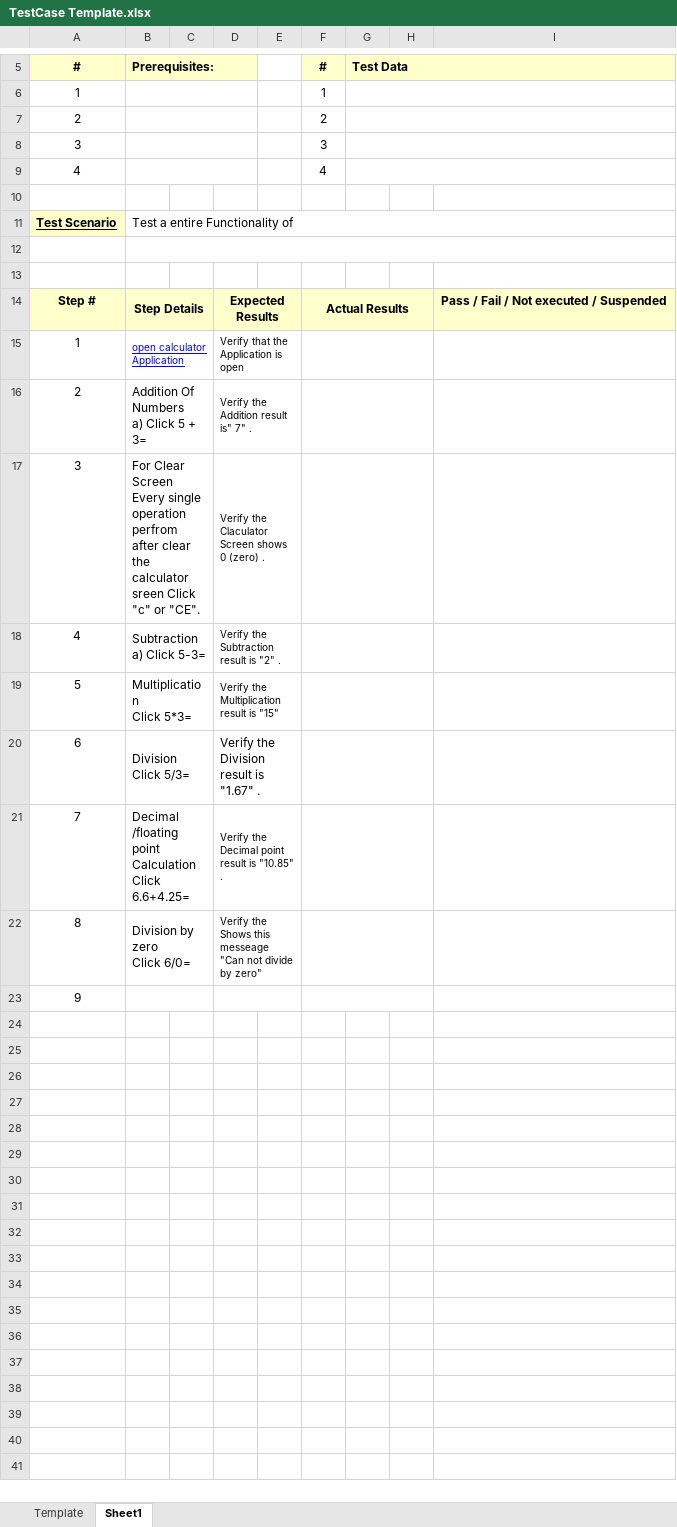
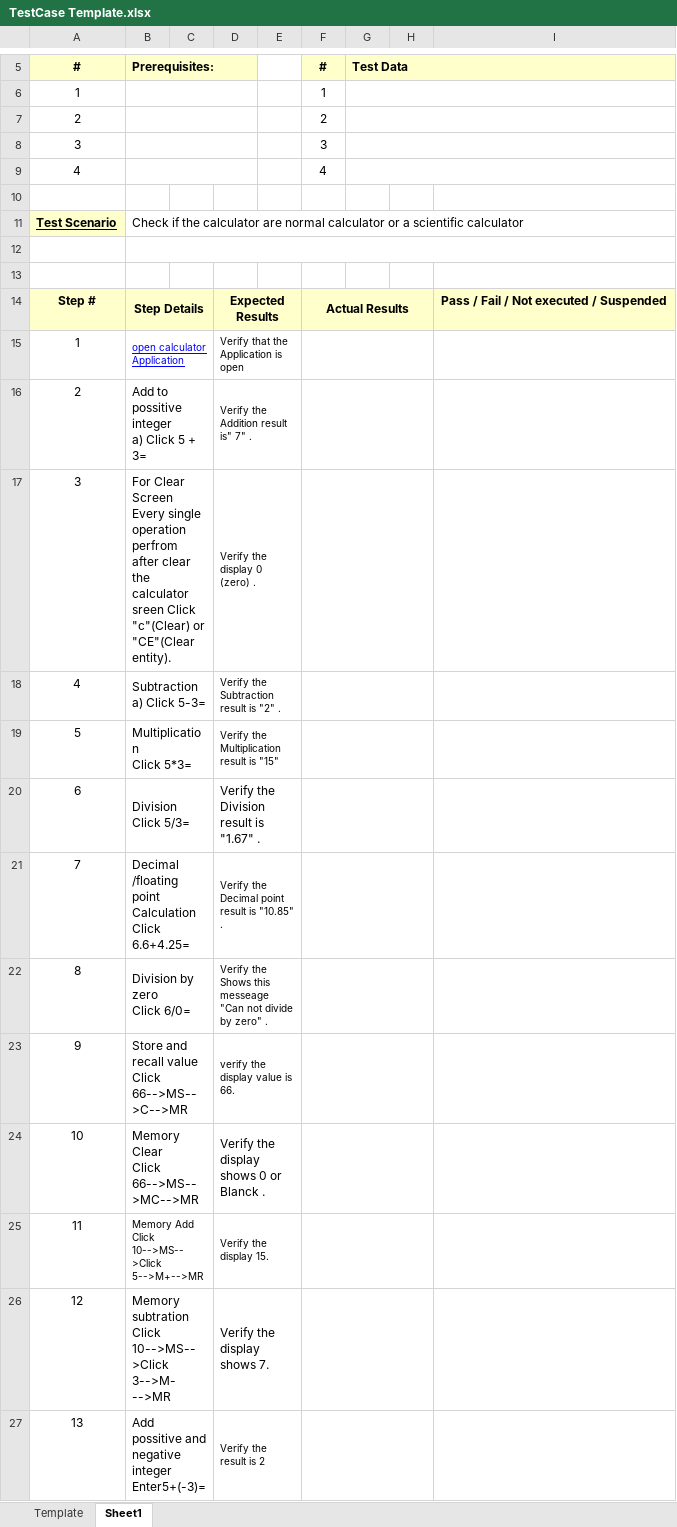
Before and after one commit to ghogareritika/Praticals-msc1, an Excel workbook: TestCase Template.xlsx, sheet Sheet1, drawn as a sheet; only a part is shown, gaps mark what is left out; values as stored, in another font and other column widths than the file's, no borders; charts and pictures not drawn; ↵ is a line break in a cell; the diff names each change by its address in the sheet, - before the commit and + after, or states it on an @@ line.

Commit message:
Add files via upload

```diff
--- a/TestCase Template.xlsx (sheet Sheet1)
+++ b/TestCase Template.xlsx (sheet Sheet1)
-B11: Test a entire Functionality of
+B11: Check if the calculator are normal calculator or a scientific calculator
-B16: Addition Of Numbers ↵ a) Click 5 + 3=
+B16: Add to possitive integer ↵ a) Click 5 + 3=
-B17: …sreen Click "c" or "CE".
+B17: …sreen Click "c"(Clear) or "CE"(Clear entity).
-D17: Verify the Claculator Screen shows 0 (zero) .
+D17: Verify the display 0 (zero) .
-D22: …by zero"
+D22: …by zero" .
-B23: (empty)
+B23: Store and recall value ↵ Click 66-->MS-->C-->MR
-D23: (empty)
+D23: verify the display value is 66.
+row 24: 10 | Memory Clear ↵ Click 66-->MS-->MC-->MR |  | Verify the display shows 0 or Blanck .
+row 25: 11 | Memory Add ↵ Click 10-->MS-->Click 5-->M+-->MR |  | Verify the display 15.
+row 26: 12 | Memory subtration ↵ Click 10-->MS-->Click 3-->M- -->MR |  | Verify the display shows 7.
+row 27: 13 | Add possitive and negative integer ↵ Enter5+(-3)= |  | Verify the result is 2
```
